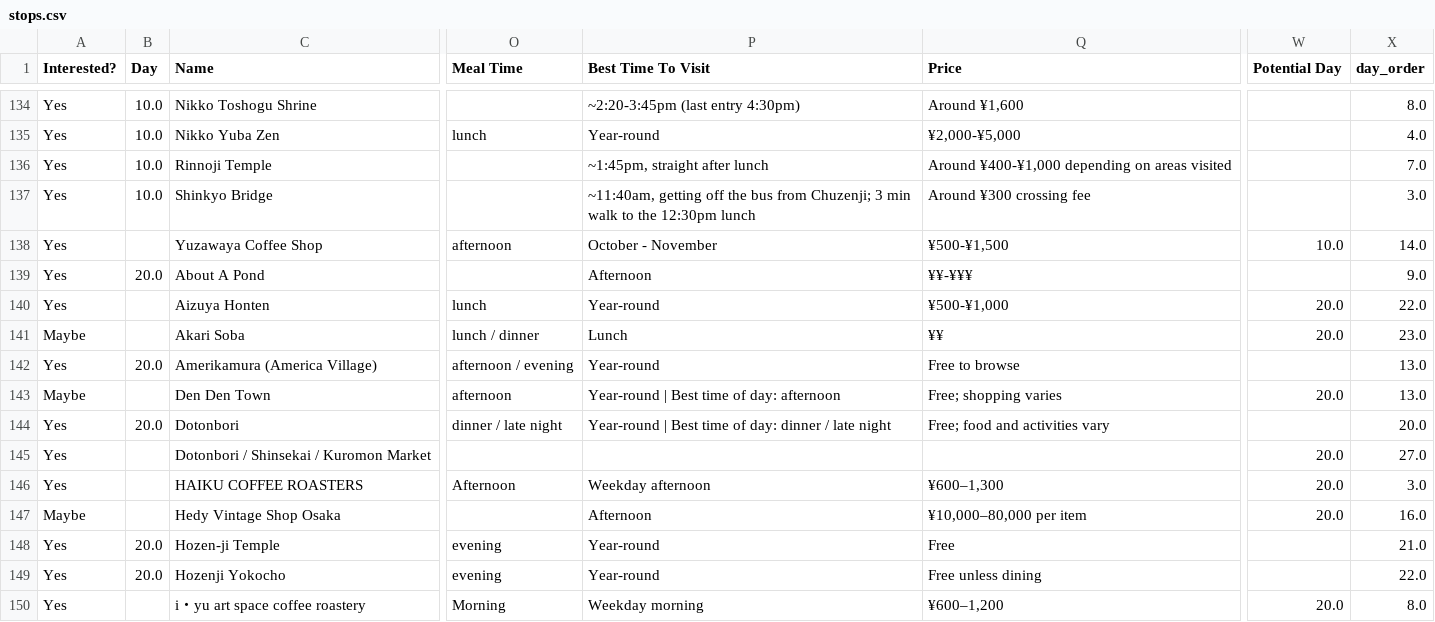
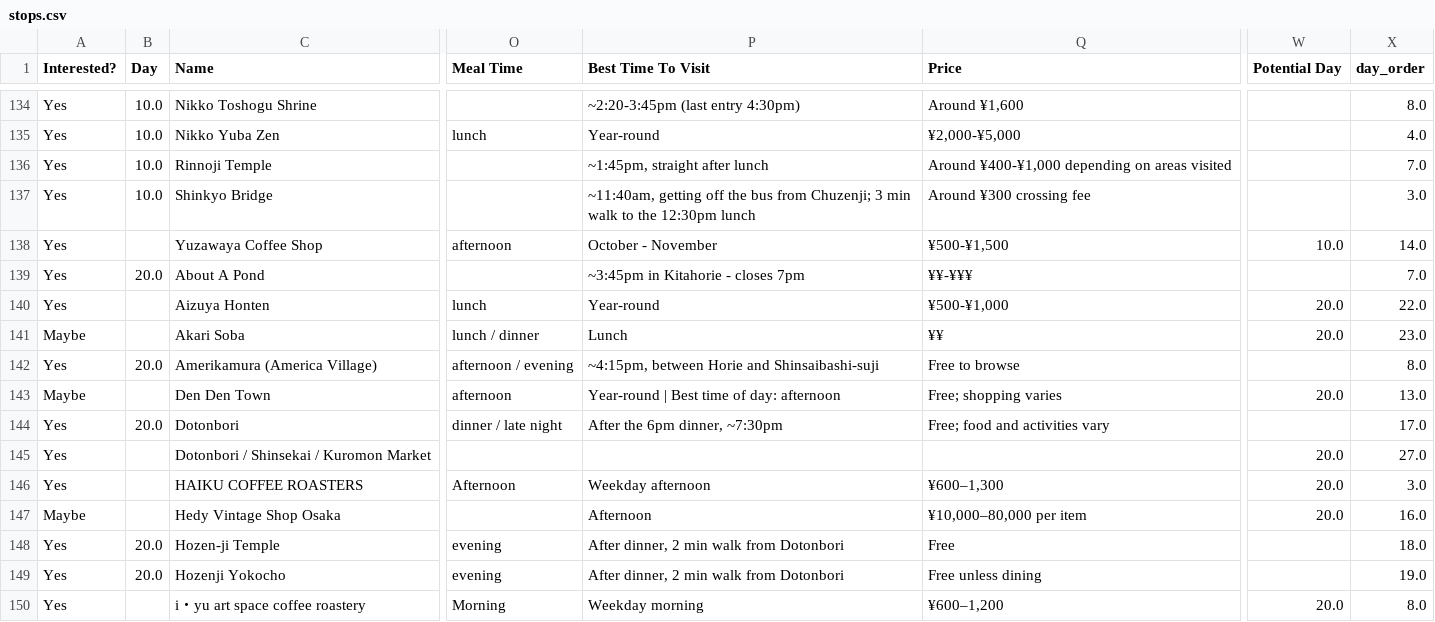
Before and after one commit to eda-he/trips, a CSV file: stops.csv, drawn as a sheet; only a part is shown, gaps mark what is left out; the diff covers the shown part only; the diff names each change by its address in the sheet, - before the commit and + after, or states it on an @@ line.

```diff
--- a/stops.csv
+++ b/stops.csv
-P139 (Best Time To Visit): Afternoon
+P139 (Best Time To Visit): ~3:45pm in Kitahorie - closes 7pm
-X139 (day_order): 9.0
+X139 (day_order): 7.0
-P142 (Best Time To Visit): Year-round
+P142 (Best Time To Visit): ~4:15pm, between Horie and Shinsaibashi-suji
-X142 (day_order): 13.0
+X142 (day_order): 8.0
-P144 (Best Time To Visit): Year-round | Best time of day: dinner / late night
+P144 (Best Time To Visit): After the 6pm dinner, ~7:30pm
-X144 (day_order): 20.0
+X144 (day_order): 17.0
-P148:P149 (Best Time To Visit): Year-round
+P148:P149 (Best Time To Visit): After dinner, 2 min walk from Dotonbori
-X148 (day_order): 21.0
+X148 (day_order): 18.0
-X149 (day_order): 22.0
+X149 (day_order): 19.0
```
Also changed, not shown: 72 edited cells elsewhere in this file, 1 other file.
